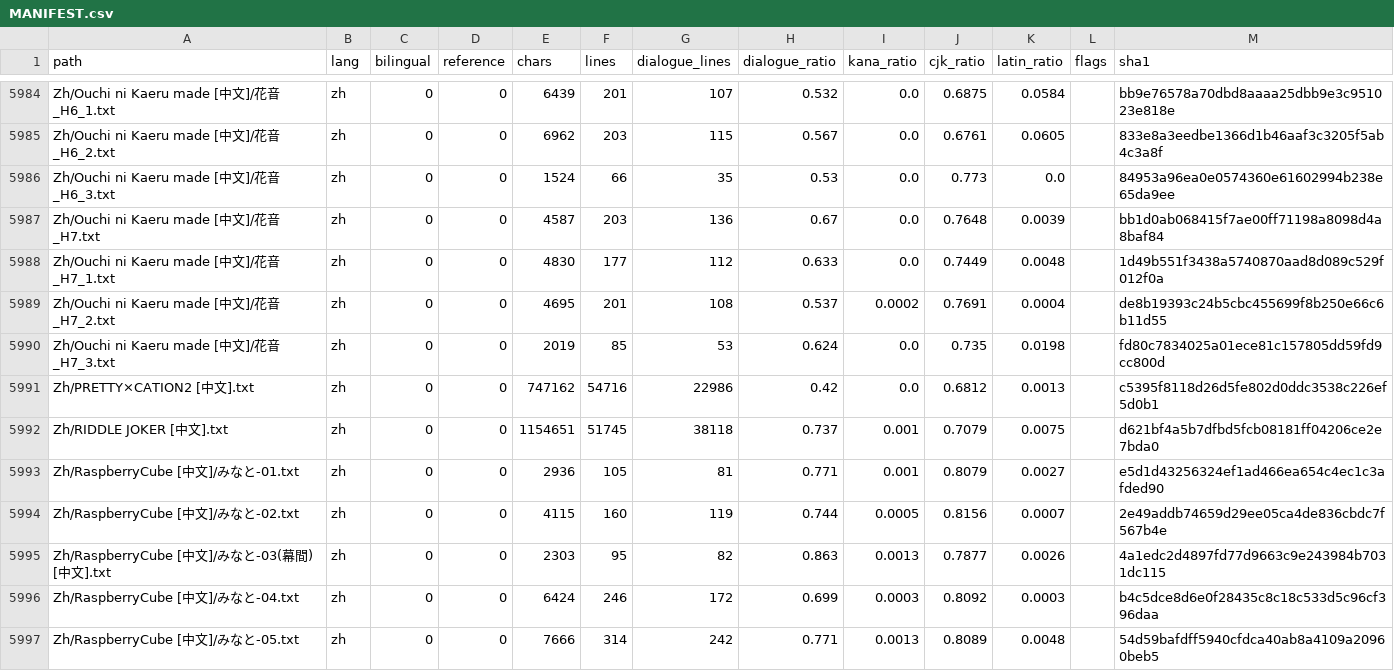
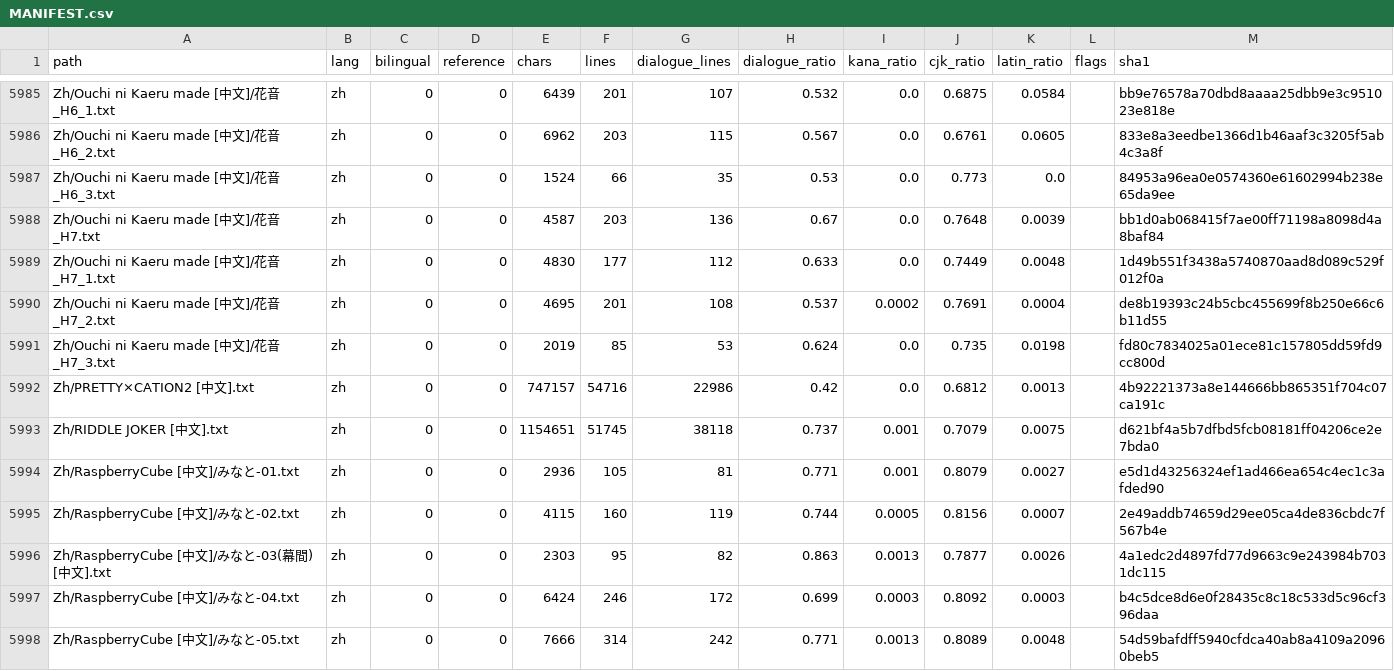
Before and after one commit to m-rui001/galgame-script-corpus, a CSV file: MANIFEST.csv, drawn as a sheet; only a part is shown, gaps mark what is left out; the diff covers the shown part only.

```diff
--- a/MANIFEST.csv
+++ b/MANIFEST.csv
@@ -5990,3 +5991,3 @@ Zh/Ouchi ni Kaeru made [中文]/花音_H7_2.txt,zh,0,0,4695,201,108,0.537,0.0002
 Zh/Ouchi ni Kaeru made [中文]/花音_H7_3.txt,zh,0,0,2019,85,53,0.624,0.0,0.735,0.0198,,fd80c7834025a01ece81c157805dd59fd9cc800d
-Zh/PRETTY×CATION2 [中文].txt,zh,0,0,747162,54716,22986,0.42,0.0,0.6812,0.0013,,c5395f8118d26d5fe802d0ddc3538c226ef5d0b1
+Zh/PRETTY×CATION2 [中文].txt,zh,0,0,747157,54716,22986,0.42,0.0,0.6812,0.0013,,4b92221373a8e144666bb865351f704c07ca191c
 Zh/RIDDLE JOKER [中文].txt,zh,0,0,1154651,51745,38118,0.737,0.001,0.7079,0.0075,,d621bf4a5b7dfbd5fcb08181ff04206ce2e7bda0
```
Also changed, not shown: 8 added rows and 20 edited cells elsewhere in this file, SOURCES.csv, 15 other files.
